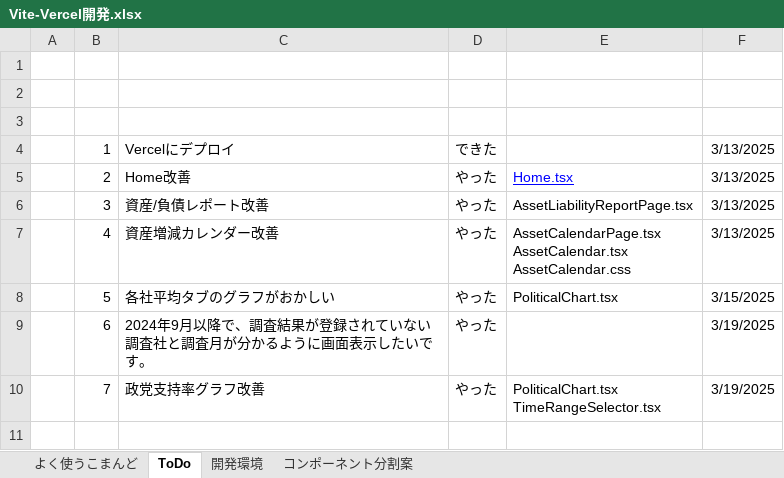
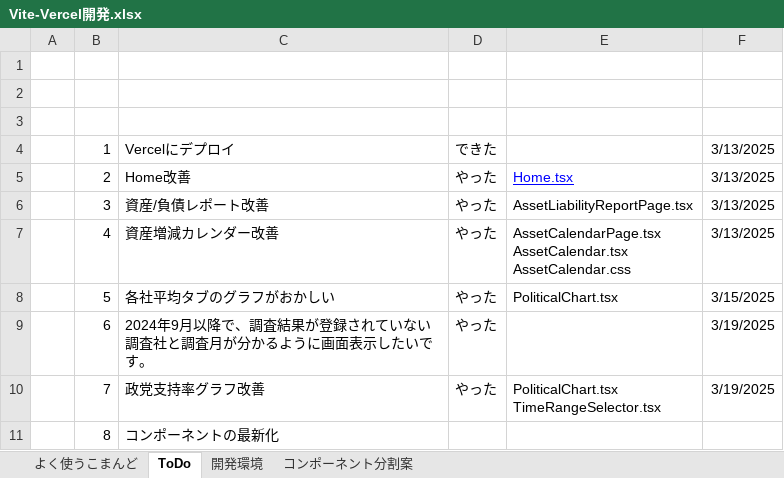
Before and after one commit to umezawakanta/work-time-tracker, an Excel workbook: Vite-Vercel開発.xlsx, sheet ToDo, drawn as a sheet; values as stored, in another font and other column widths than the file's, no borders; the diff names each change by its address in the sheet, - before the commit and + after, or states it on an @@ line.

```diff
--- a/Vite-Vercel開発.xlsx (sheet ToDo)
+++ b/Vite-Vercel開発.xlsx (sheet ToDo)
+row 11:  | 8 | コンポーネントの最新化
```
Also changed, not shown: 2 other files.
